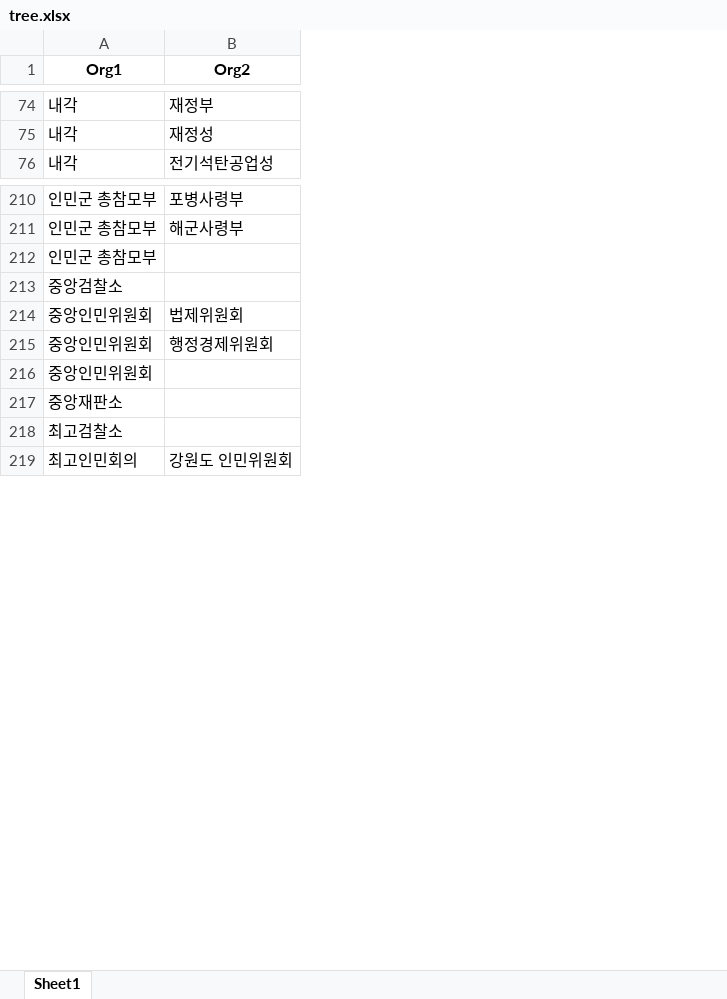
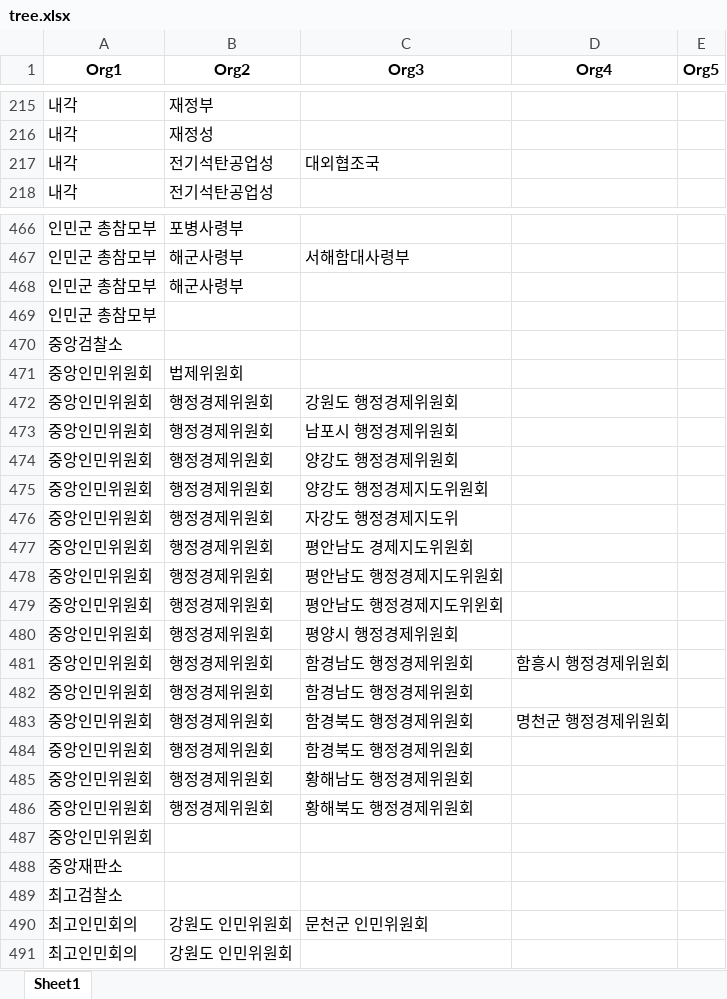
Before and after one commit to seouljake/nkelites, an Excel workbook: data/combined data/combined data - 3 queries/tree.xlsx, sheet Sheet1, drawn as a sheet; only a part is shown, gaps mark what is left out; values as stored, in another font and other column widths than the file's, no borders; the diff covers the shown part only; the diff names each change by its address in the sheet, - before the commit and + after, or states it on an @@ line.

```diff
--- a/data/combined data/combined data - 3 queries/tree.xlsx (sheet Sheet1)
+++ b/data/combined data/combined data - 3 queries/tree.xlsx (sheet Sheet1)
+column C (Org3), row 467: 서해함대사령부; row 472: 강원도 행정경제위원회
+column D (Org4), empty
+column E (Org5), empty
+row 217: 내각 | 전기석탄공업성 | 대외협조국
+row 468: 인민군 총참모부 | 해군사령부
+row 473: 중앙인민위원회 | 행정경제위원회 | 남포시 행정경제위원회
+row 474: 중앙인민위원회 | 행정경제위원회 | 양강도 행정경제위원회
+row 475: 중앙인민위원회 | 행정경제위원회 | 양강도 행정경제지도위원회
+row 476: 중앙인민위원회 | 행정경제위원회 | 자강도 행정경제지도위
+row 477: 중앙인민위원회 | 행정경제위원회 | 평안남도 경제지도위원회
+row 478: 중앙인민위원회 | 행정경제위원회 | 평안남도 행정경제지도위원회
+row 479: 중앙인민위원회 | 행정경제위원회 | 평안남도 행정경제지도위윈회
+row 480: 중앙인민위원회 | 행정경제위원회 | 평양시 행정경제위원회
+row 481: 중앙인민위원회 | 행정경제위원회 | 함경남도 행정경제위원회 | 함흥시 행정경제위원회
+row 482: 중앙인민위원회 | 행정경제위원회 | 함경남도 행정경제위원회
+row 483: 중앙인민위원회 | 행정경제위원회 | 함경북도 행정경제위원회 | 명천군 행정경제위원회
+row 484: 중앙인민위원회 | 행정경제위원회 | 함경북도 행정경제위원회
+row 485: 중앙인민위원회 | 행정경제위원회 | 황해남도 행정경제위원회
+row 486: 중앙인민위원회 | 행정경제위원회 | 황해북도 행정경제위원회
+row 490: 최고인민회의 | 강원도 인민위원회 | 문천군 인민위원회
```
Also changed, not shown: 271 added rows elsewhere in this sheet, 1 other file.
